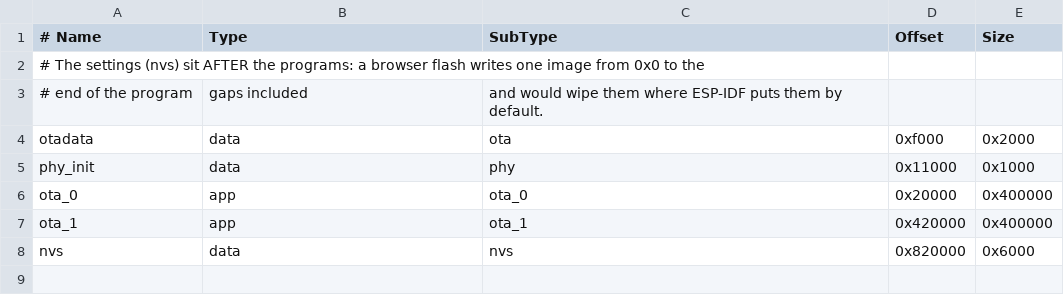
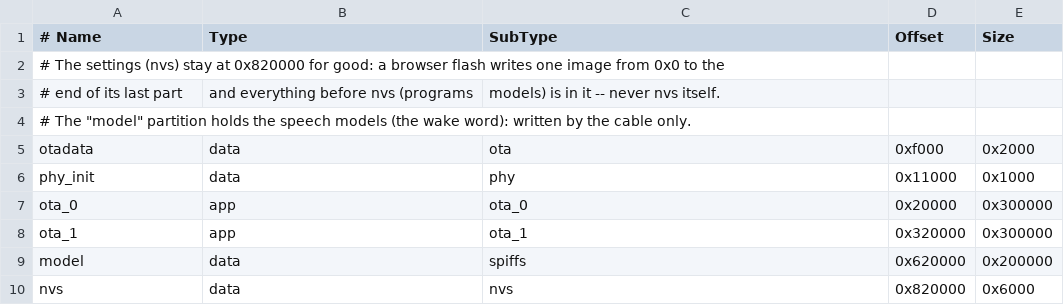
Before and after one commit to clavarium/clavarium-gambeli, a CSV file: partitions.csv, drawn as a sheet.

Commit message:
0.1.4: the wake word 'Jarvis' (Espressif WakeNet9), heard on the chip: nothing leaves the box before it is said; a model partition (2 MB) before the settings, which stay where they are

```diff
--- a/partitions.csv
+++ b/partitions.csv
@@ -1,8 +1,10 @@
 # Name,   Type, SubType, Offset,   Size
-# The settings (nvs) sit AFTER the programs: a browser flash writes one image from 0x0 to the
-# end of the program, gaps included, and would wipe them where ESP-IDF puts them by default.
+# The settings (nvs) stay at 0x820000 for good: a browser flash writes one image from 0x0 to the
+# end of its last part, and everything before nvs (programs, models) is in it -- never nvs itself.
+# The "model" partition holds the speech models (the wake word): written by the cable only.
 otadata,  data, ota,     0xf000,   0x2000
 phy_init, data, phy,     0x11000,  0x1000
-ota_0,    app,  ota_0,   0x20000,  0x400000
-ota_1,    app,  ota_1,   0x420000, 0x400000
+ota_0,    app,  ota_0,   0x20000,  0x300000
+ota_1,    app,  ota_1,   0x320000, 0x300000
+model,    data, spiffs,  0x620000, 0x200000
 nvs,      data, nvs,     0x820000, 0x6000
```
Also changed, not shown: 9 other files.
